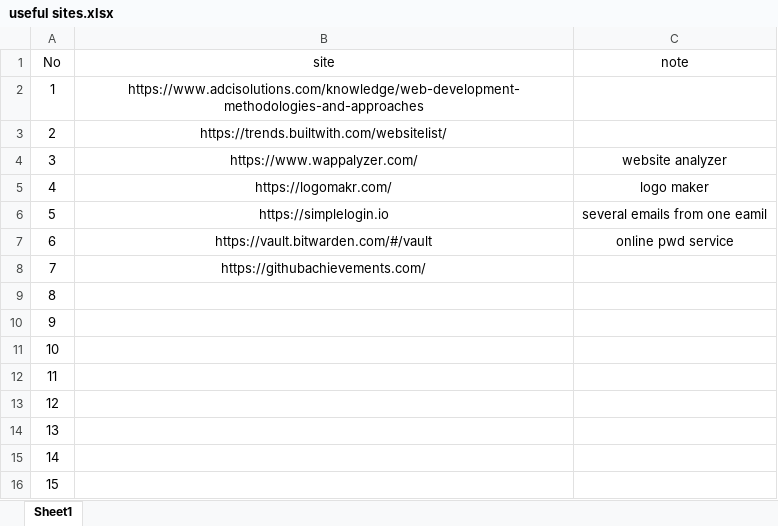
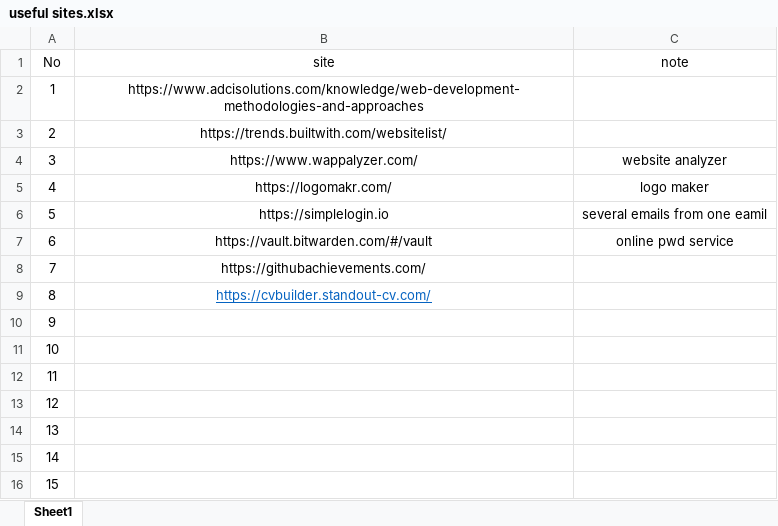
Before and after one commit to ican0220/resource, an Excel workbook: useful sites.xlsx, sheet Sheet1, drawn as a sheet; values as stored, in another font and other column widths than the file's, no borders; the diff names each change by its address in the sheet, - before the commit and + after, or states it on an @@ line.

```diff
--- a/useful sites.xlsx (sheet Sheet1)
+++ b/useful sites.xlsx (sheet Sheet1)
-B9 (site): (empty)
+B9 (site): https://cvbuilder.standout-cv.com/
```
Also changed, not shown: 37 other files.
